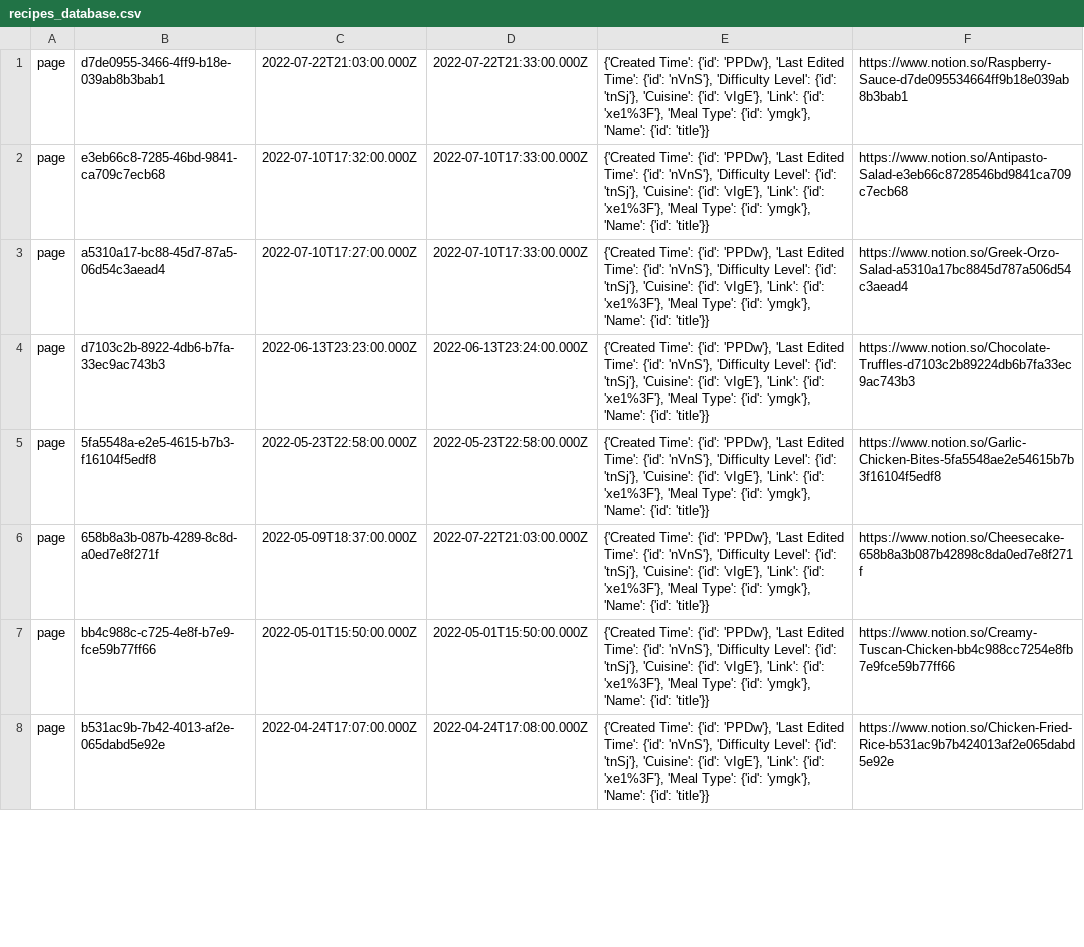
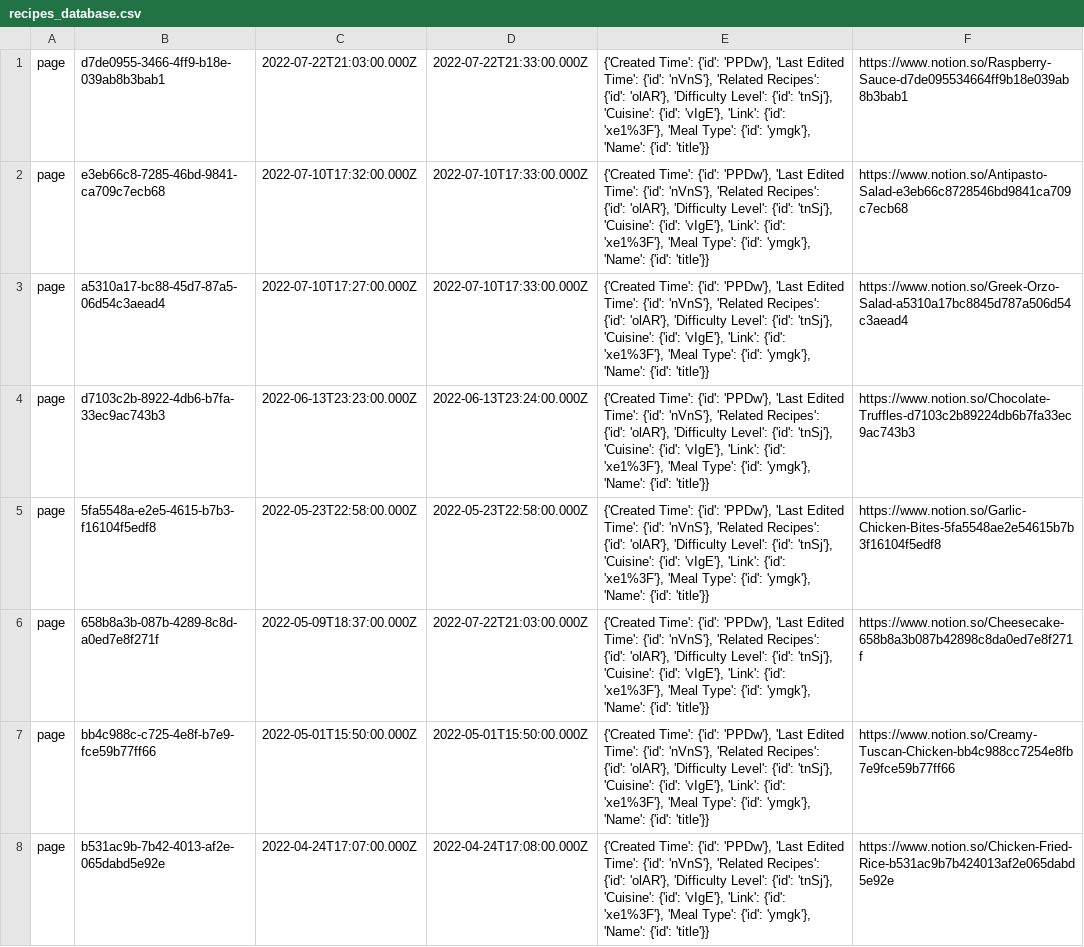
Before and after one commit to teraearlywine/data-modeling, a CSV file: hustle/scripts/files/recipes_database.csv, drawn as a sheet; only a part is shown; the diff covers the shown part only; the diff names each change by its address in the sheet, - before the commit and + after, or states it on an @@ line.

```diff
--- a/hustle/scripts/files/recipes_database.csv
+++ b/hustle/scripts/files/recipes_database.csv
-E1:E8: …{'id': 'nVnS'}, 'Difficulty Level':…
+E1:E8: …{'id': 'nVnS'}, 'Related Recipes': {'id': 'olAR'}, 'Difficulty Level':…
```
Also changed, not shown: 9 edited cells elsewhere in this file, 4 other files.
